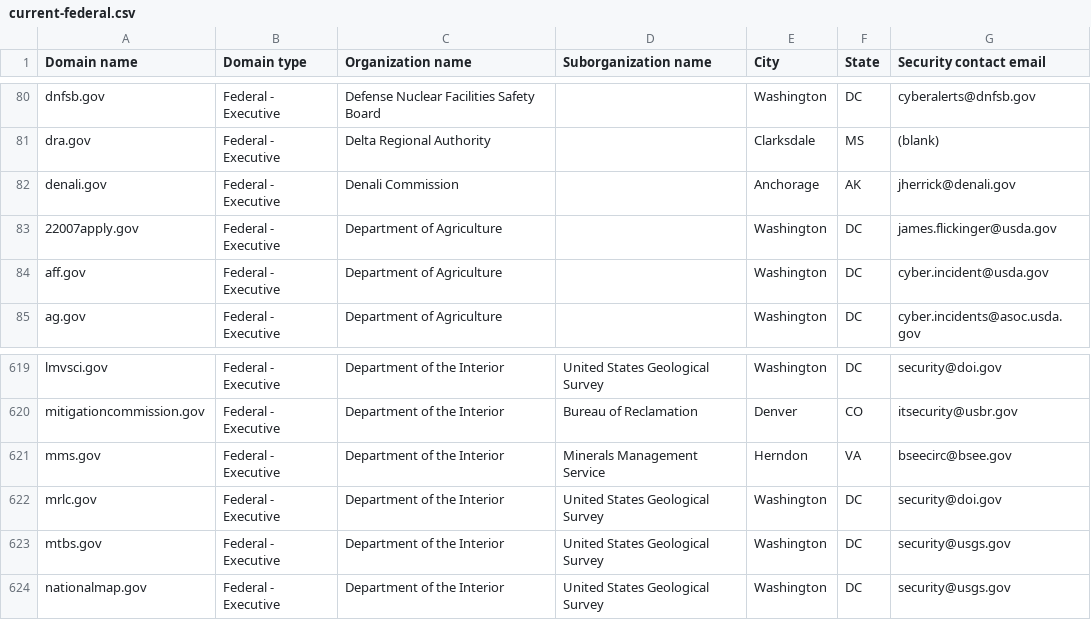
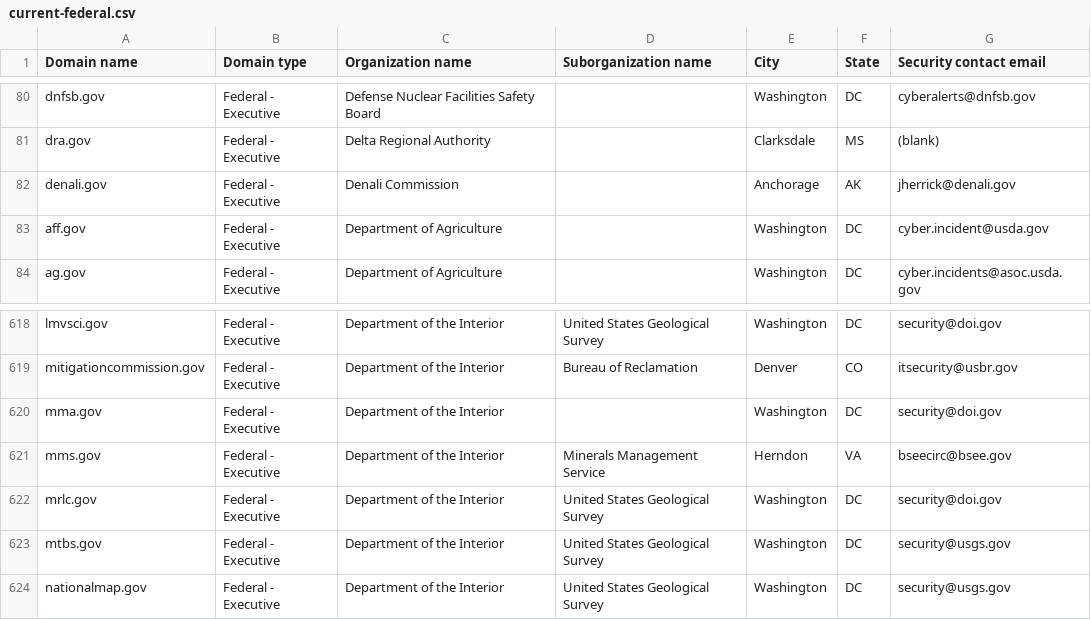
Before and after one commit to h-m-f-t/dotgov-data-staging, a CSV file: current-federal.csv, drawn as a sheet; only a part is shown, gaps mark what is left out.

Commit message:
Flat: latest data (2026-04-25T07:41:41.773Z) {   "date": "2026-04-25T07:41:41.773Z",   "files": [     {       "name": "current-federal.csv",       "deltaBytes": -15,       "source": "https://getgov-staging.app.cloud.gov/api/v1/get-report/current-federal"     },     {       "name": "current-full.csv",       "deltaBytes": 502,       "source": "https://getgov-staging.app.cloud.gov/api/v1/get-report/current-full"     }   ] }

```diff
--- a/current-federal.csv
+++ b/current-federal.csv
@@ -82,3 +82,2 @@ dra.gov,Federal - Executive,Delta Regional Authority,,Clarksdale,MS,(blank)
 denali.gov,Federal - Executive,Denali Commission,,Anchorage,AK,jherrick@denali.gov
-22007apply.gov,Federal - Executive,Department of Agriculture,,Washington,DC,james.flickinger@usda.gov
 aff.gov,Federal - Executive,Department of Agriculture,,Washington,DC,cyber.incident@usda.gov
@@ -620,2 +619,3 @@ lmvsci.gov,Federal - Executive,Department of the Interior,United States Geologic
 mitigationcommission.gov,Federal - Executive,Department of the Interior,Bureau of Reclamation,Denver,CO,itsecurity@usbr.gov
+mma.gov,Federal - Executive,Department of the Interior,,Washington,DC,security@doi.gov
 mms.gov,Federal - Executive,Department of the Interior,Minerals Management Service,Herndon,VA,bseecirc@bsee.gov
```
Also changed, not shown: 1 other file.
